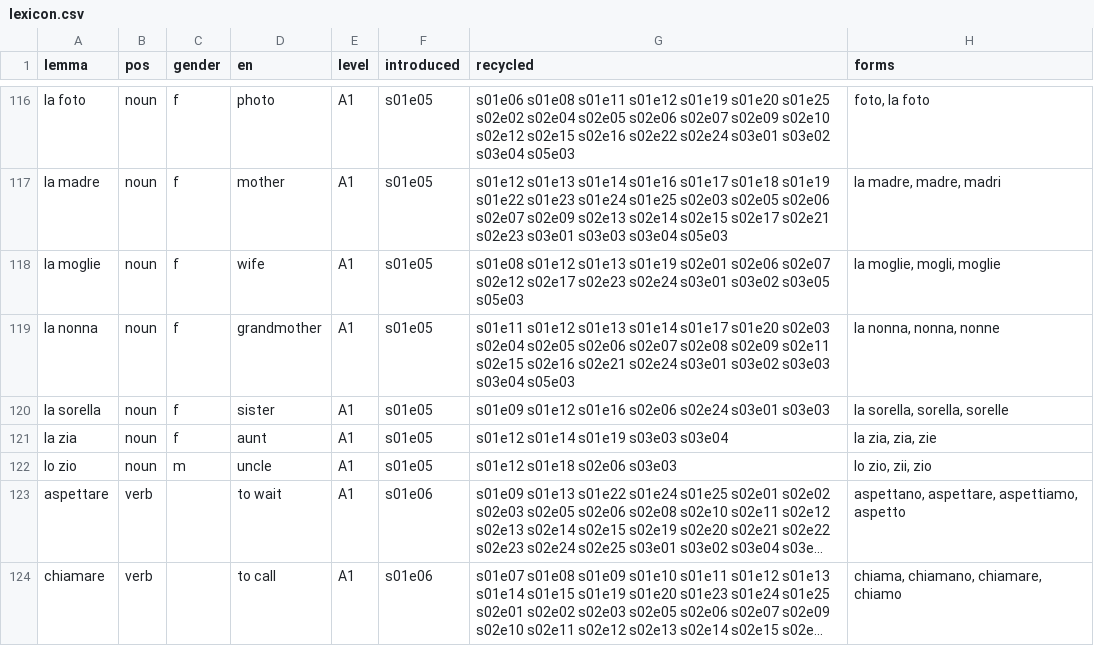
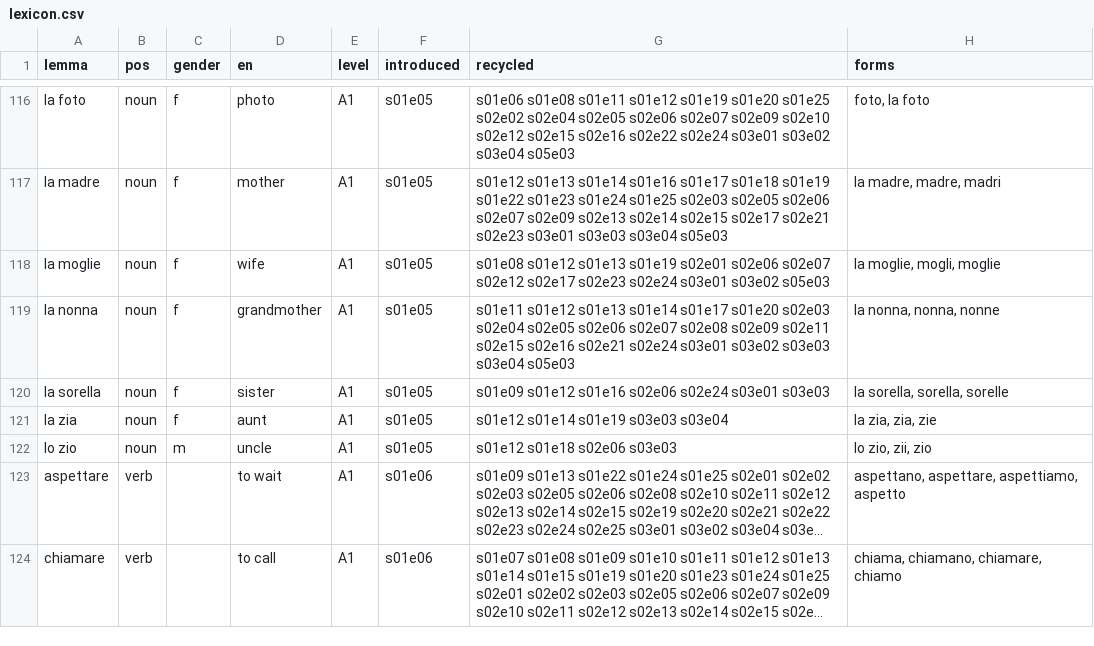
Before and after one commit to Scottiej2k/IMv4, a CSV file: curriculum/lexicon.csv, drawn as a sheet; only a part is shown, gaps mark what is left out; long unchanged cells end in ….

```diff
--- a/curriculum/lexicon.csv
+++ b/curriculum/lexicon.csv
@@ -117,3 +117,3 @@ la foto,noun,f,photo,A1,s01e05,s01e06 s01e08 s01e11 s01e12 s01e19 s01e20 s01e25
 la madre,noun,f,mother,A1,s01e05,s01e12 s01e13 s01e14 s01e16 s01e17 s01e18 s01e19 s01e22 s01e23 s01e24 s01e25 s02e03 s02e05 s02e06 s02e07 s02e09 s02e13 s02e14 s02e15 s02e17 s02e21 s02e23 s03e01 s03e03 s03e04 s05e03,"la madre, madre, madri"
-la moglie,noun,f,wife,A1,s01e05,s01e08 s01e12 s01e13 s01e19 s02e01 s02e06 s02e07 s02e12 s02e17 s02e23 s02e24 s03e01 s03e02 s03e05 s05e03,"la moglie, mogli, moglie"
+la moglie,noun,f,wife,A1,s01e05,s01e08 s01e12 s01e13 s01e19 s02e01 s02e06 s02e07 s02e12 s02e17 s02e23 s02e24 s03e01 s03e02 s05e03,"la moglie, mogli, moglie"
 la nonna,noun,f,grandmother,A1,s01e05,s01e11 s01e12 s01e13 s01e14 s01e17 s01e20 s02e03 s02e04 s02e05 s02e06 s02e07 s02e08 s02e09 s02e11 s02e15 s02e16 s02e21 s02e24 s03e01 s03e02 s03e03 s03e04 s05e03,"la nonna, nonna, nonne"
```
Also changed, not shown: 8 other files.
